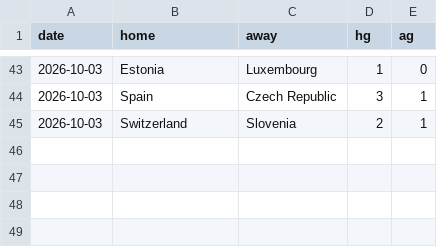
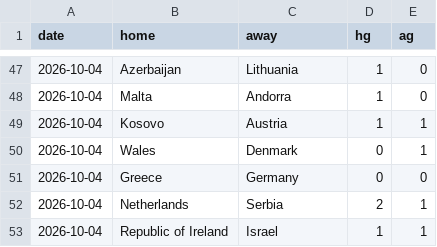
Before and after one commit to mnikolov9/football-prediction, a CSV file: data/log/intl_results.csv, drawn as a sheet; only a part is shown, gaps mark what is left out; the diff covers the shown part only.

```diff
--- a/data/log/intl_results.csv
+++ b/data/log/intl_results.csv
@@ -43,3 +47,7 @@ date,home,away,hg,ag
-2026-10-03,Estonia,Luxembourg,1,0
-2026-10-03,Spain,Czech Republic,3,1
-2026-10-03,Switzerland,Slovenia,2,1
+2026-10-04,Azerbaijan,Lithuania,1,0
+2026-10-04,Malta,Andorra,1,0
+2026-10-04,Kosovo,Austria,1,1
+2026-10-04,Wales,Denmark,0,1
+2026-10-04,Greece,Germany,0,0
+2026-10-04,Netherlands,Serbia,2,1
+2026-10-04,Republic of Ireland,Israel,1,1
```
Also changed, not shown: 3 added rows and 15 moved rows elsewhere in this file, data/log/predictions.csv, data/log/value_bets.csv, 15 other files.
